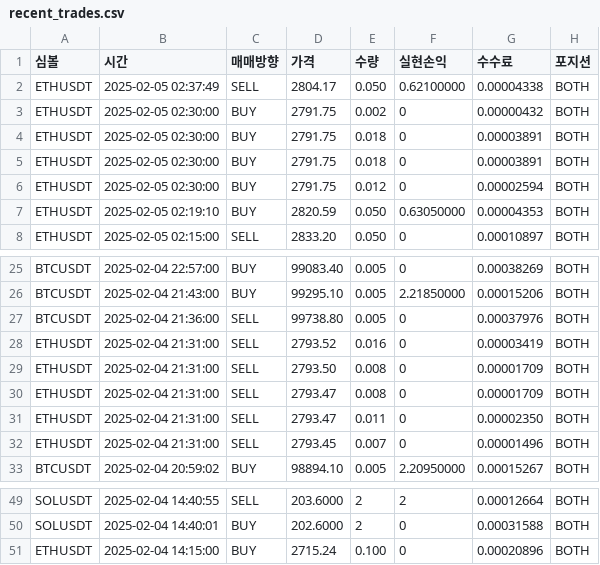
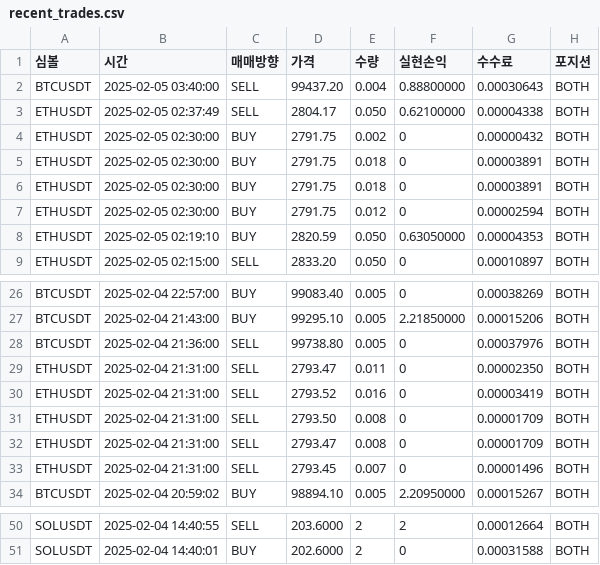
Before and after one commit to June-dwai/Dashboard, a CSV file: data/recent_trades.csv, drawn as a sheet; only a part is shown, gaps mark what is left out.

```diff
--- a/data/recent_trades.csv
+++ b/data/recent_trades.csv
@@ -1,2 +1,3 @@
 심볼,시간,매매방향,가격,수량,실현손익,수수료,포지션
+BTCUSDT,2025-02-05 03:40:00,SELL,99437.20,0.004,0.88800000,0.00030643,BOTH
 ETHUSDT,2025-02-05 02:37:49,SELL,2804.17,0.050,0.62100000,0.00004338,BOTH
@@ -27,2 +28,3 @@ BTCUSDT,2025-02-04 21:43:00,BUY,99295.10,0.005,2.21850000,0.00015206,BOTH
 BTCUSDT,2025-02-04 21:36:00,SELL,99738.80,0.005,0,0.00037976,BOTH
+ETHUSDT,2025-02-04 21:31:00,SELL,2793.47,0.011,0,0.00002350,BOTH
 ETHUSDT,2025-02-04 21:31:00,SELL,2793.52,0.016,0,0.00003419,BOTH
@@ -30,3 +32,2 @@ ETHUSDT,2025-02-04 21:31:00,SELL,2793.50,0.008,0,0.00001709,BOTH
 ETHUSDT,2025-02-04 21:31:00,SELL,2793.47,0.008,0,0.00001709,BOTH
-ETHUSDT,2025-02-04 21:31:00,SELL,2793.47,0.011,0,0.00002350,BOTH
 ETHUSDT,2025-02-04 21:31:00,SELL,2793.45,0.007,0,0.00001496,BOTH
@@ -50,2 +51 @@ SOLUSDT,2025-02-04 14:40:55,SELL,203.6000,2,2,0.00012664,BOTH
 SOLUSDT,2025-02-04 14:40:01,BUY,202.6000,2,0,0.00031588,BOTH
-ETHUSDT,2025-02-04 14:15:00,BUY,2715.24,0.100,0,0.00020896,BOTH
```
Also changed, not shown: 1 other file.
